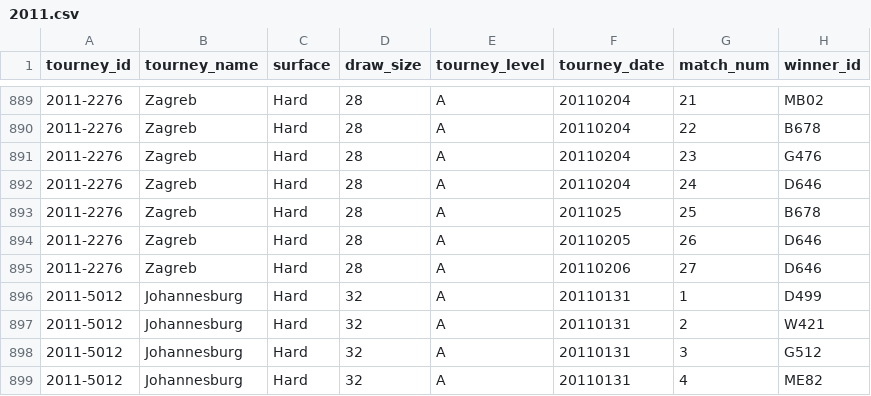
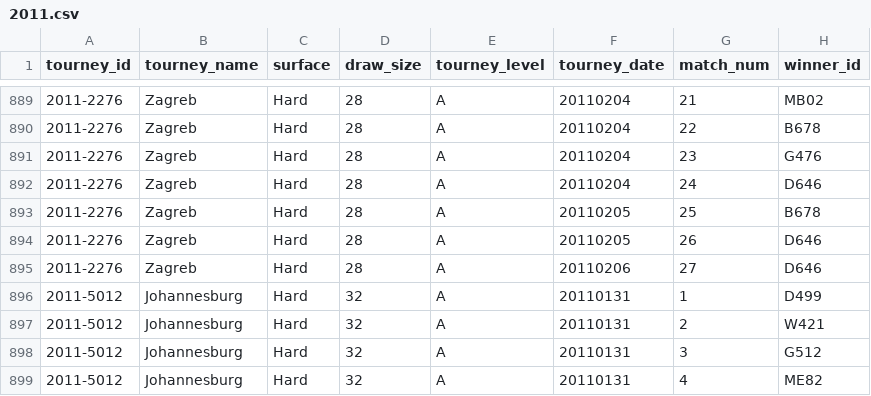
Before and after one commit to Tennismylife/TML-Database, a CSV file: 2011.csv, drawn as a sheet; only a part is shown, gaps mark what is left out; the diff names each change by its address in the sheet, - before the commit and + after, or states it on an @@ line.

Commit message:
Update 2011.csv

```diff
--- a/2011.csv
+++ b/2011.csv
-F893 (tourney_date): 2011025
+F893 (tourney_date): 20110205
```
